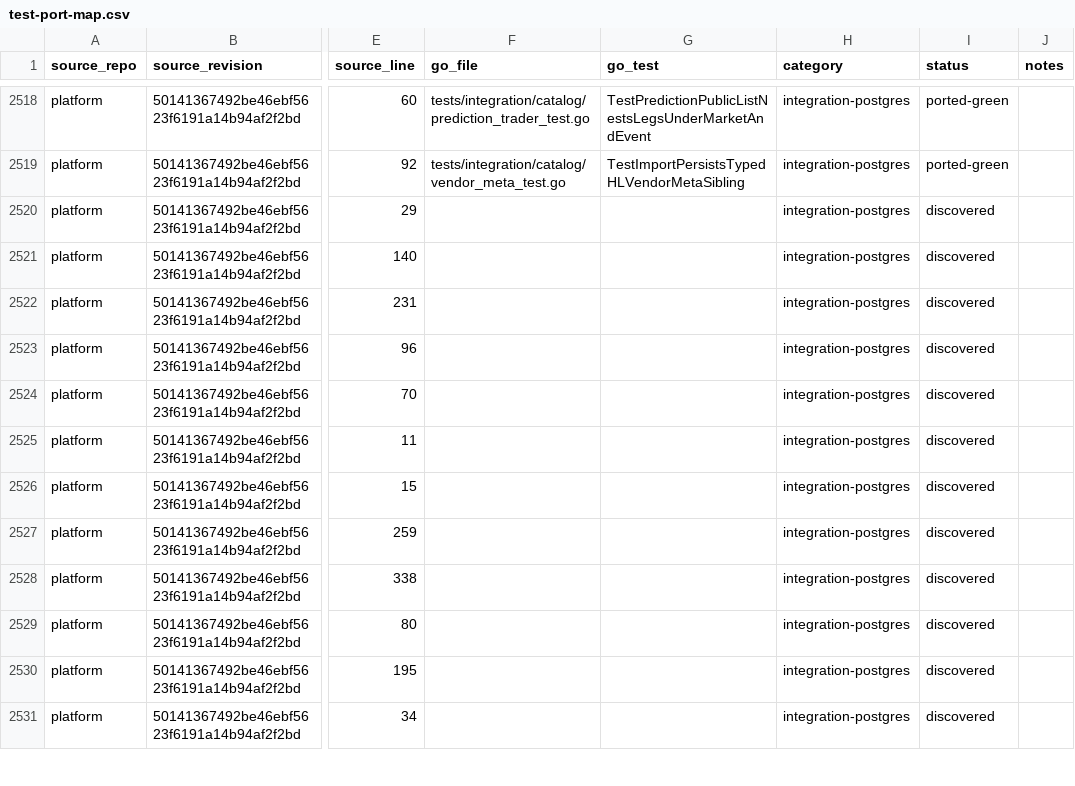
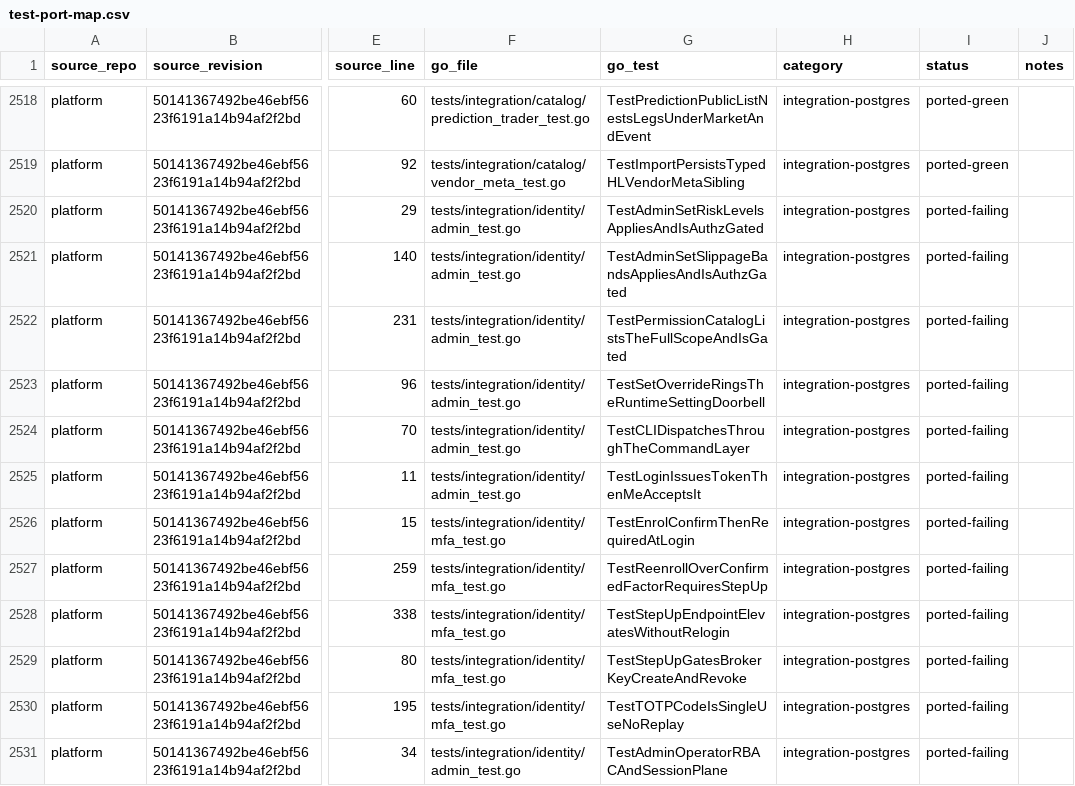
Before and after one commit to pbrazdil/platformgo, a CSV file: ports/test-port-map.csv, drawn as a sheet; only a part is shown, gaps mark what is left out; the diff covers the shown part only; the diff names each change by its address in the sheet, - before the commit and + after, or states it on an @@ line.

Commit message:
test(integration): port identity and access workflows

```diff
--- a/ports/test-port-map.csv
+++ b/ports/test-port-map.csv
-F2520:F2525 (go_file): (empty)
+F2520:F2525 (go_file): tests/integration/identity/admin_test.go
-G2520 (go_test): (empty)
+G2520 (go_test): TestAdminSetRiskLevelsAppliesAndIsAuthzGated
-I2520:I2531 (status): discovered
+I2520:I2531 (status): ported-failing
-G2521 (go_test): (empty)
+G2521 (go_test): TestAdminSetSlippageBandsAppliesAndIsAuthzGated
-G2522 (go_test): (empty)
+G2522 (go_test): TestPermissionCatalogListsTheFullScopeAndIsGated
-G2523 (go_test): (empty)
+G2523 (go_test): TestSetOverrideRingsTheRuntimeSettingDoorbell
-G2524 (go_test): (empty)
+G2524 (go_test): TestCLIDispatchesThroughTheCommandLayer
-G2525 (go_test): (empty)
+G2525 (go_test): TestLoginIssuesTokenThenMeAcceptsIt
-F2526:F2530 (go_file): (empty)
+F2526:F2530 (go_file): tests/integration/identity/mfa_test.go
-G2526 (go_test): (empty)
+G2526 (go_test): TestEnrolConfirmThenRequiredAtLogin
-G2527 (go_test): (empty)
+G2527 (go_test): TestReenrollOverConfirmedFactorRequiresStepUp
-G2528 (go_test): (empty)
+G2528 (go_test): TestStepUpEndpointElevatesWithoutRelogin
-G2529 (go_test): (empty)
+G2529 (go_test): TestStepUpGatesBrokerKeyCreateAndRevoke
-G2530 (go_test): (empty)
+G2530 (go_test): TestTOTPCodeIsSingleUseNoReplay
-F2531 (go_file): (empty)
+F2531 (go_file): tests/integration/identity/admin_test.go
-G2531 (go_test): (empty)
+G2531 (go_test): TestAdminOperatorRBACAndSessionPlane
```
Also changed, not shown: 120 edited cells elsewhere in this file, 5 other files.
